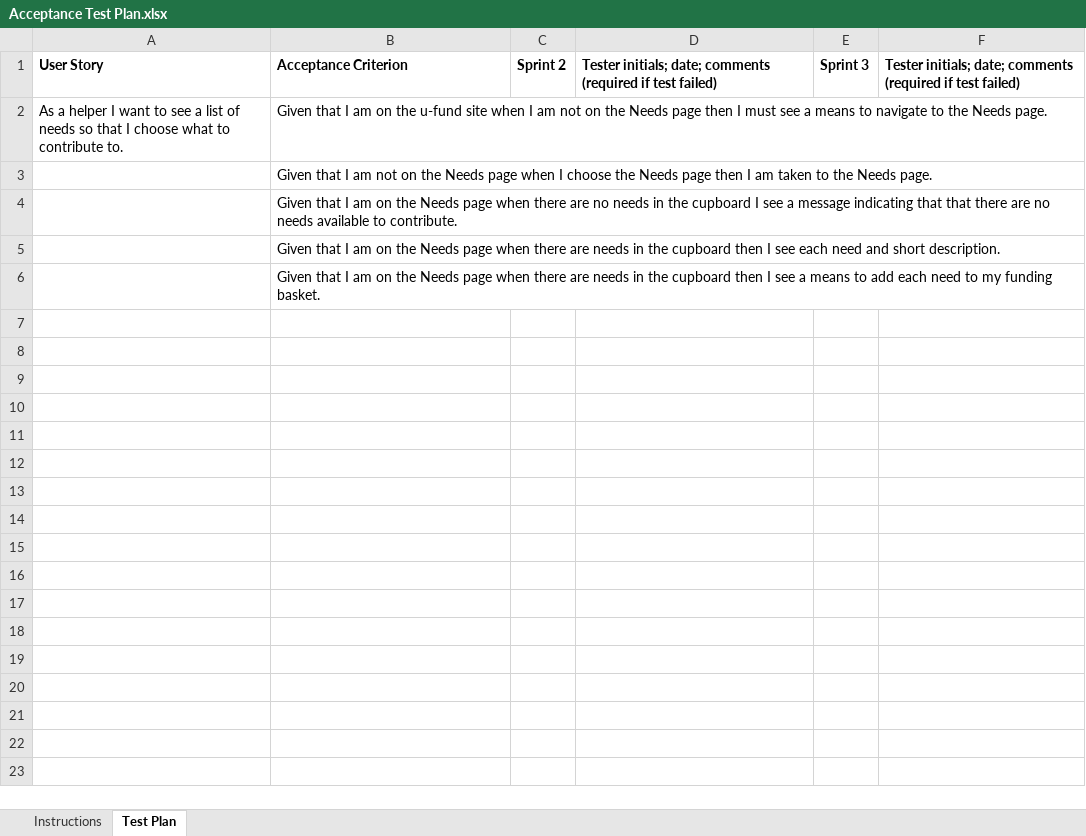
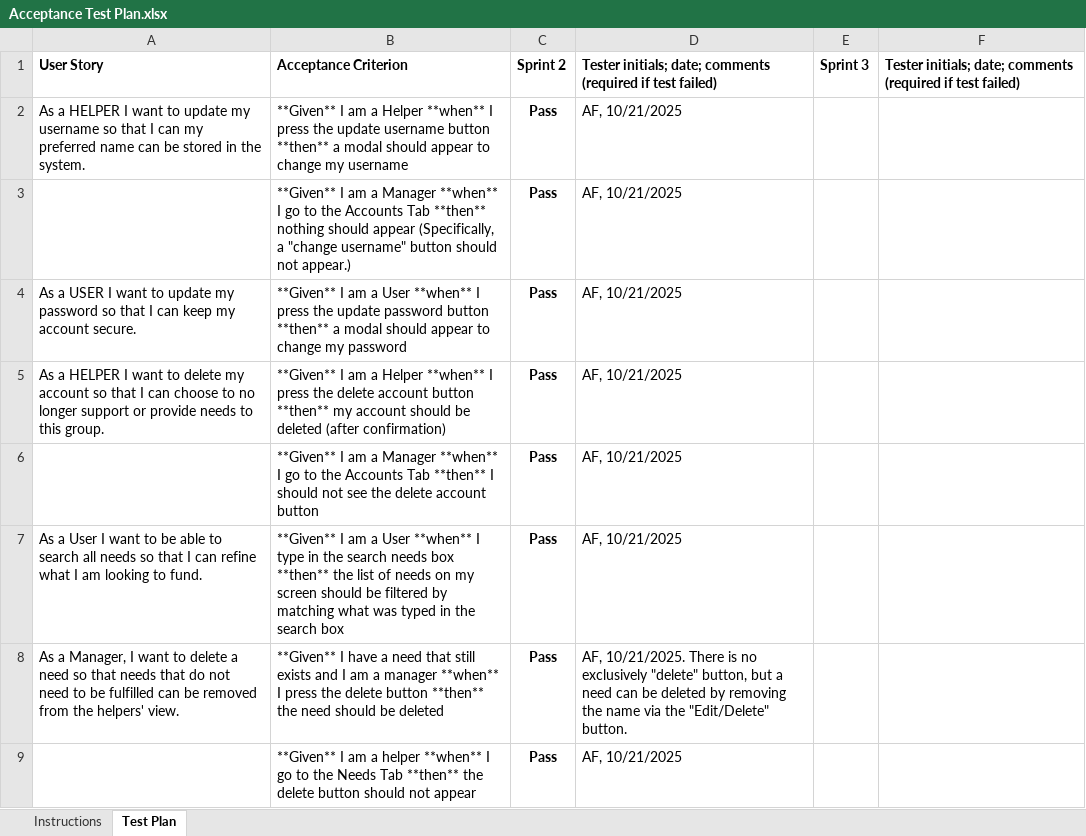
Before and after one commit to mattbeicke/swen-project, an Excel workbook: etc/Acceptance Test Plan.xlsx, sheet Test Plan, drawn as a sheet; only a part is shown; values as stored, in another font and other column widths than the file's, no borders; conditional formats not drawn; removed rows and columns are numbered as before the commit, all else as after; the diff covers the shown part only; the diff names each change by its address in the sheet, - before the commit and + after, or states it on an @@ line.

Commit message:
Update Acceptance Test Plan with Sprint 2 results.

```diff
--- a/etc/Acceptance Test Plan.xlsx (sheet Test Plan)
+++ b/etc/Acceptance Test Plan.xlsx (sheet Test Plan)
-row 2: As a helper I want to see a list of needs so that I choose what to contribute to. | Given that I am on the u-fund site when I am not on the Needs page then I must see a means to navigate to the Needs page.
-row 3:  | Given that I am not on the Needs page when I choose the Needs page then I am taken to the Needs page.
-row 4:  | Given that I am on the Needs page when there are no needs in the cupboard I see a message indicating that that there are no needs available to contribute.
-row 5:  | Given that I am on the Needs page when there are needs in the cupboard then I see each need and short description.
-row 6:  | Given that I am on the Needs page when there are needs in the cupboard then I see a means to add each need to my funding basket.
+row 2: As a HELPER I want to update my username so that I can my preferred name can be stored in the system. | **Given** I am a Helper **when** I press the update username button **then** a modal should appear to change my username | Pass | AF, 10/21/2025
+row 3:  | **Given** I am a Manager **when** I go to the Accounts Tab **then** nothing should appear (Specifically, a "change username" button should not appear.) | Pass | AF, 10/21/2025
+row 4: As a USER I want to update my password so that I can keep my account secure. | **Given** I am a User **when** I press the update password button **then** a modal should appear to change my password | Pass | AF, 10/21/2025
+row 5: As a HELPER I want to delete my account so that I can choose to no longer support or provide needs to this group. | **Given** I am a Helper **when** I press the delete account button **then** my account should be deleted (after confirmation) | Pass | AF, 10/21/2025
+row 6:  | **Given** I am a Manager **when** I go to the Accounts Tab **then** I should not see the delete account button | Pass | AF, 10/21/2025
+row 7: As a User I want to be able to search all needs so that I can refine what I am looking to fund. | **Given** I am a User **when** I type in the search needs box **then** the list of needs on my screen should be filtered by matching what was typed in the search box | Pass | AF, 10/21/2025
+row 8: As a Manager, I want to delete a need so that needs that do not need to be fulfilled can be removed from the helpers' view. | **Given** I have a need that still exists and I am a manager **when** I press the delete button **then** the need should be deleted | Pass | AF, 10/21/2025. There is no exclusively "delete" button, but a need can be deleted by removing the name via the "Edit/Delete" button.
+row 9:  | **Given** I am a helper **when** I go to the Needs Tab **then** the delete button should not appear | Pass | AF, 10/21/2025
```
Also changed, not shown: 21 added rows elsewhere in this sheet, sheet Instructions.
